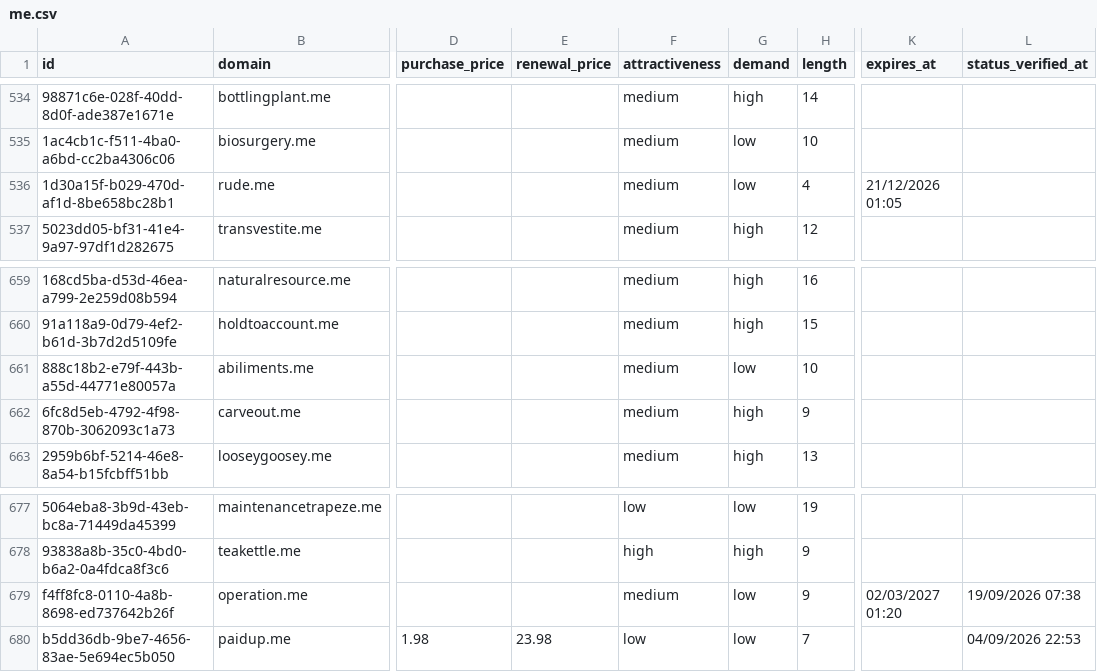
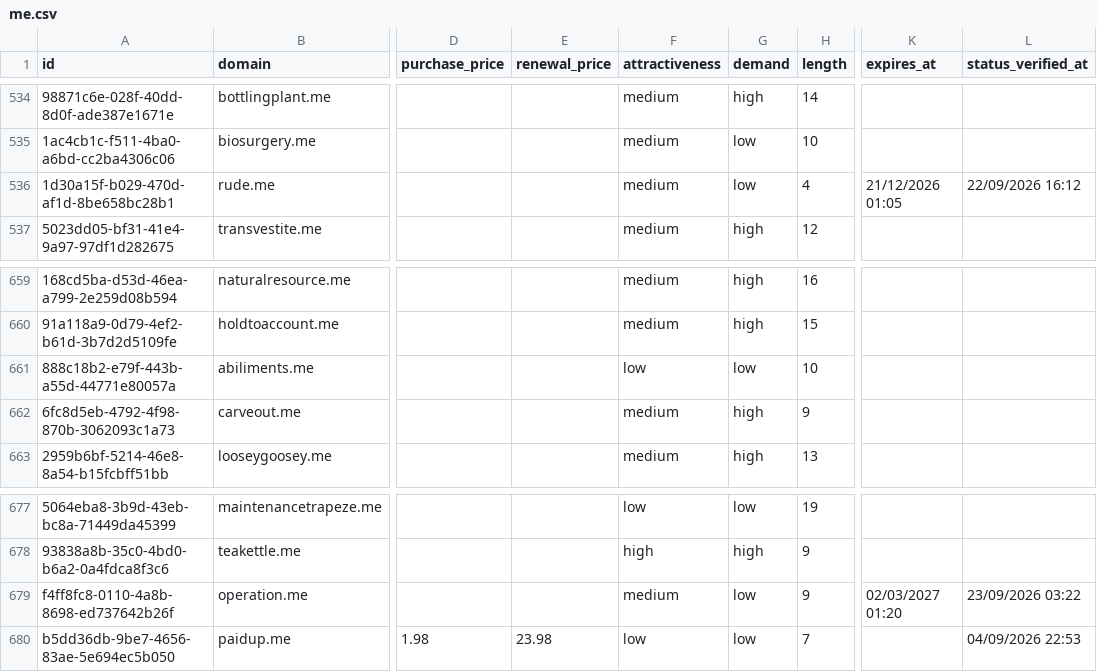
Before and after one commit to UniqueDomains/me-oneword-domains, a CSV file: me.csv, drawn as a sheet; only a part is shown, gaps mark what is left out; the diff covers the shown part only; the diff names each change by its address in the sheet, - before the commit and + after, or states it on an @@ line.

```diff
--- a/me.csv
+++ b/me.csv
-L536 (status_verified_at): (empty)
+L536 (status_verified_at): 22/09/2026 16:12
-F661 (attractiveness): medium
+F661 (attractiveness): low
-L679 (status_verified_at): 19/09/2026 07:38
+L679 (status_verified_at): 23/09/2026 03:22
```
Also changed, not shown: 1 added row, 1 removed row and 30 edited cells elsewhere in this file, 4 other files.
